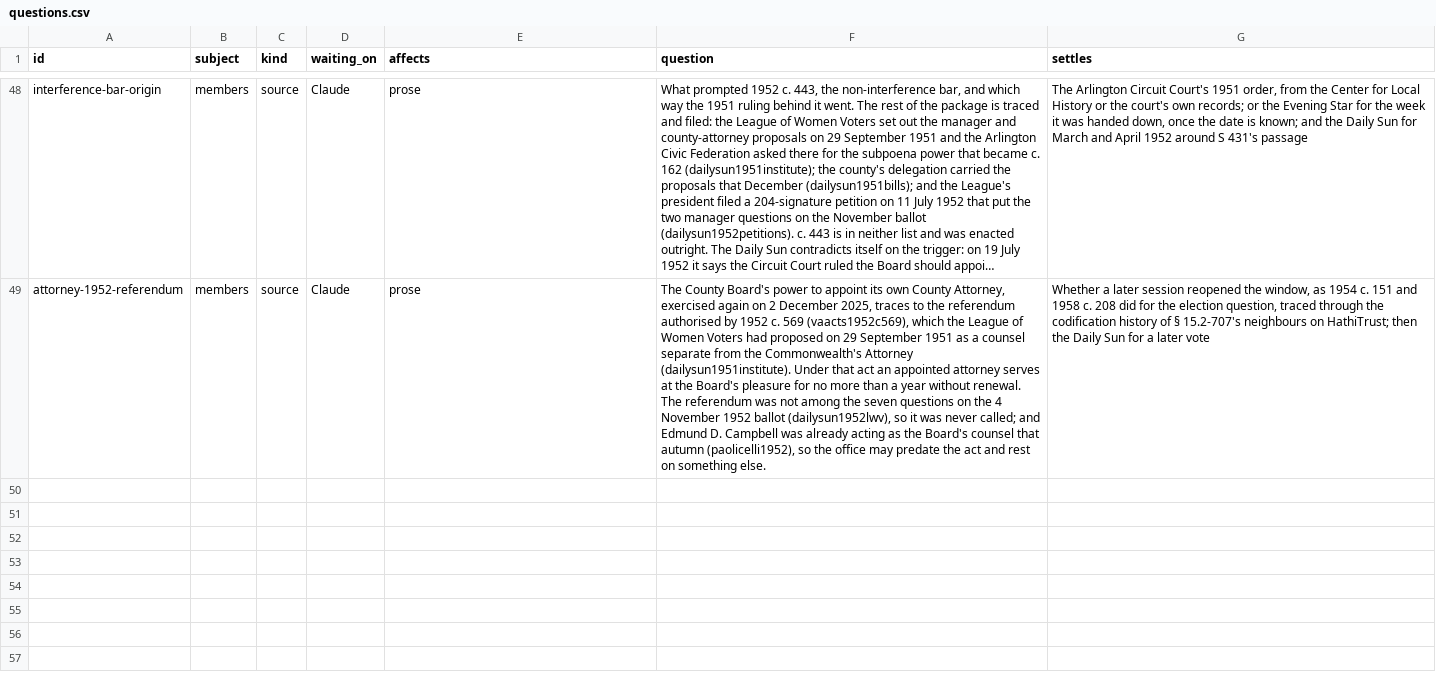
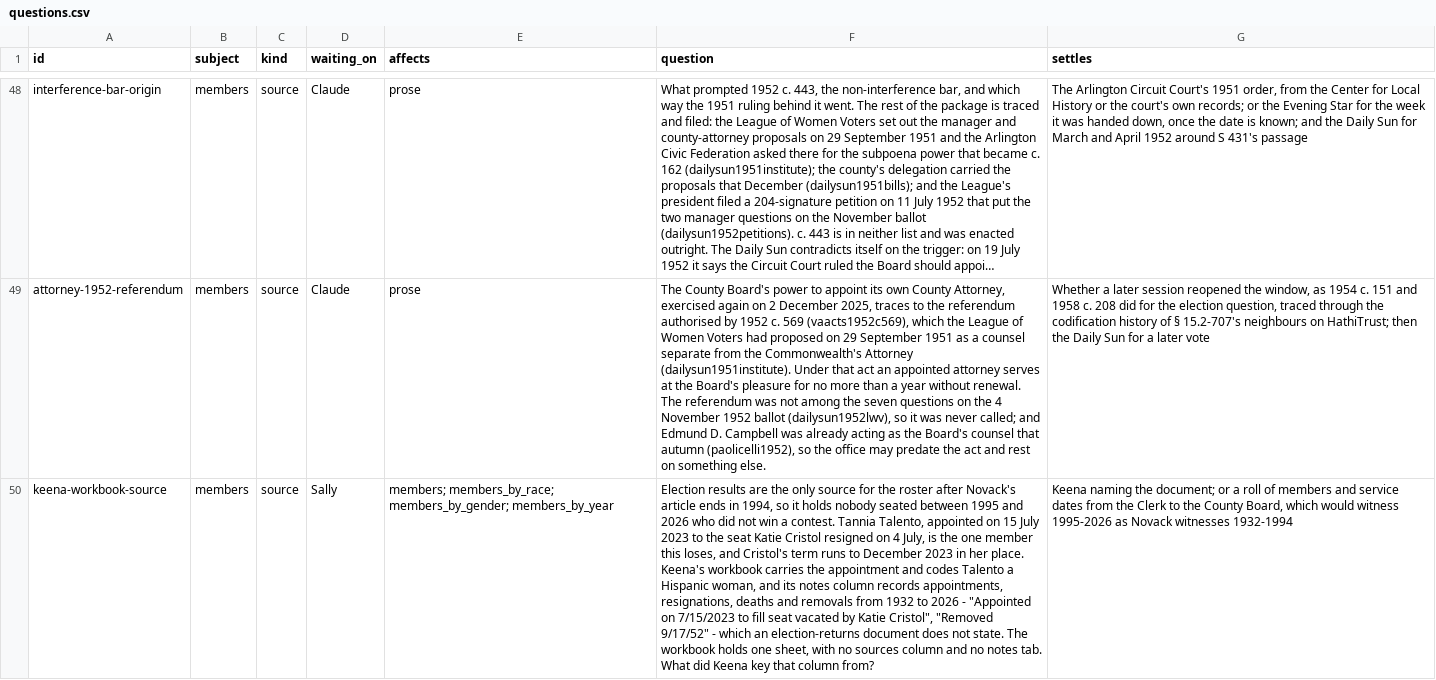
Before and after one commit to slhudson/arlington-bsap, a CSV file: docs/questions.csv, drawn as a sheet; only a part is shown, gaps mark what is left out; long unchanged cells end in …; the diff names each change by its address in the sheet, - before the commit and + after, or states it on an @@ line.

```diff
--- a/docs/questions.csv
+++ b/docs/questions.csv
+row 50: keena-workbook-source | members | source | Sally | members; members_by_race; members_by_gender; members_by_year | Election results are the only source for the roster after Novack's article ends in 1994, so it holds nobody seated between 1995 and 2026 who did not win a contest. Tannia Talento, appointed on 15 July 2023 to the seat Katie Cristol resigned on 4 July, is the one member this loses, and Cristol's term runs to December 2023 in her place. Keena's workbook carries the appointment and codes Talento a Hispanic woman, and its notes column records appointments, resignations, deaths and removals from 1932 to 2026 - "Appointed on 7/15/2023 to fill seat vacated by Katie Cristol", "Removed 9/17/52" - which an election-returns document does not state. The workbook holds one sheet, with no sources column and no notes tab. What did Keena key that column from? | Keena naming the document; or a roll of members and service dates from the Clerk to the County Board, which would witness 1995-2026 as Novack witnesses 1932-1994
```
Also changed, not shown: 1 other file.
